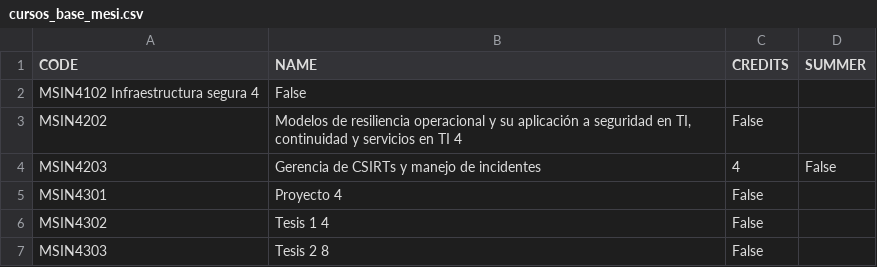
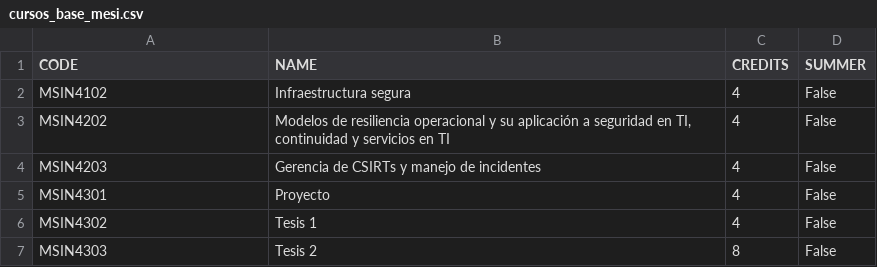
Before and after one commit to kelvinguerrero/coordinadorloader, a CSV file: data/escenario1/base/cursos/cursos_base_mesi.csv, drawn as a sheet.

```diff
--- a/data/escenario1/base/cursos/cursos_base_mesi.csv
+++ b/data/escenario1/base/cursos/cursos_base_mesi.csv
@@ -1,7 +1,7 @@
 CODE	NAME	CREDITS	SUMMER
-MSIN4102    Infraestructura segura   4	False
-MSIN4202	Modelos de resiliencia operacional y su aplicación a seguridad en TI, continuidad y servicios en TI   4	False
+MSIN4102	Infraestructura segura	4	False
+MSIN4202	Modelos de resiliencia operacional y su aplicación a seguridad en TI, continuidad y servicios en TI	4	False
 MSIN4203	Gerencia de CSIRTs y manejo de incidentes	4	False
-MSIN4301	Proyecto   4	False
-MSIN4302	Tesis 1 4	False
-MSIN4303	Tesis 2 8	False
+MSIN4301	Proyecto	4	False
+MSIN4302	Tesis 1	4	False
+MSIN4303	Tesis 2	8	False
```
Also changed, not shown: data/escenario1/base/cursos/cursos_base_mati.csv, data/escenario1/base/cursos/cursos_base_miso.csv, 7 other files.
